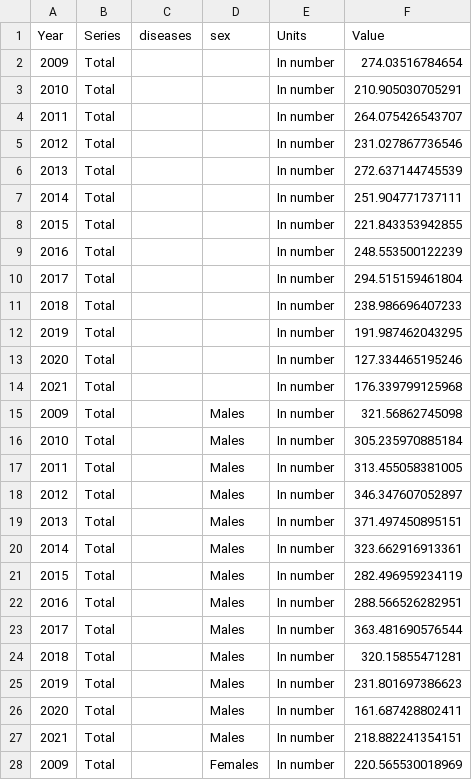
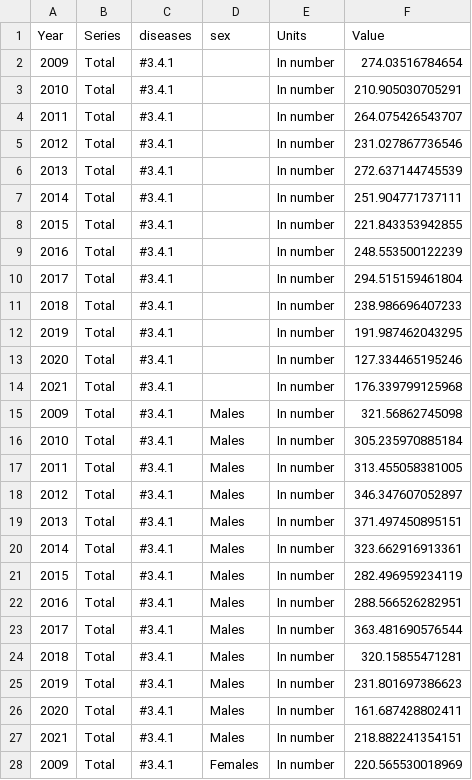
Before and after one commit to hagstovan/staging-sdg-data, a CSV file: en/data-packages/3-4-1/data.csv, drawn as a sheet; only a part is shown; the diff covers the shown part only.

```diff
--- a/en/data-packages/3-4-1/data.csv
+++ b/en/data-packages/3-4-1/data.csv
@@ -1,28 +1,28 @@
 Year,Series,diseases,sex,Units,Value
-2009,Total, ,,In number,274.03516784654
-2010,Total, ,,In number,210.905030705291
-2011,Total, ,,In number,264.075426543707
-2012,Total, ,,In number,231.027867736546
-2013,Total, ,,In number,272.637144745539
-2014,Total, ,,In number,251.904771737111
-2015,Total, ,,In number,221.843353942855
-2016,Total, ,,In number,248.553500122239
-2017,Total, ,,In number,294.515159461804
-2018,Total, ,,In number,238.986696407233
-2019,Total, ,,In number,191.987462043295
-2020,Total, ,,In number,127.334465195246
-2021,Total, ,,In number,176.339799125968
-2009,Total, ,Males,In number,321.56862745098
-2010,Total, ,Males,In number,305.235970885184
-2011,Total, ,Males,In number,313.455058381005
-2012,Total, ,Males,In number,346.347607052897
-2013,Total, ,Males,In number,371.497450895151
-2014,Total, ,Males,In number,323.662916913361
-2015,Total, ,Males,In number,282.496959234119
-2016,Total, ,Males,In number,288.566526282951
-2017,Total, ,Males,In number,363.481690576544
-2018,Total, ,Males,In number,320.15855471281
-2019,Total, ,Males,In number,231.801697386623
-2020,Total, ,Males,In number,161.687428802411
-2021,Total, ,Males,In number,218.882241354151
-2009,Total, ,Females,In number,220.565530018969
+2009,Total, #3.4.1,,In number,274.03516784654
+2010,Total, #3.4.1,,In number,210.905030705291
+2011,Total, #3.4.1,,In number,264.075426543707
+2012,Total, #3.4.1,,In number,231.027867736546
+2013,Total, #3.4.1,,In number,272.637144745539
+2014,Total, #3.4.1,,In number,251.904771737111
+2015,Total, #3.4.1,,In number,221.843353942855
+2016,Total, #3.4.1,,In number,248.553500122239
+2017,Total, #3.4.1,,In number,294.515159461804
+2018,Total, #3.4.1,,In number,238.986696407233
+2019,Total, #3.4.1,,In number,191.987462043295
+2020,Total, #3.4.1,,In number,127.334465195246
+2021,Total, #3.4.1,,In number,176.339799125968
+2009,Total, #3.4.1,Males,In number,321.56862745098
+2010,Total, #3.4.1,Males,In number,305.235970885184
+2011,Total, #3.4.1,Males,In number,313.455058381005
+2012,Total, #3.4.1,Males,In number,346.347607052897
+2013,Total, #3.4.1,Males,In number,371.497450895151
+2014,Total, #3.4.1,Males,In number,323.662916913361
+2015,Total, #3.4.1,Males,In number,282.496959234119
+2016,Total, #3.4.1,Males,In number,288.566526282951
+2017,Total, #3.4.1,Males,In number,363.481690576544
+2018,Total, #3.4.1,Males,In number,320.15855471281
+2019,Total, #3.4.1,Males,In number,231.801697386623
+2020,Total, #3.4.1,Males,In number,161.687428802411
+2021,Total, #3.4.1,Males,In number,218.882241354151
+2009,Total, #3.4.1,Females,In number,220.565530018969
```
Also changed, not shown: 12 edited cells elsewhere in this file, en/data/3-4-1.csv, fo/data-packages/3-4-1/data.csv, 25 other files.
